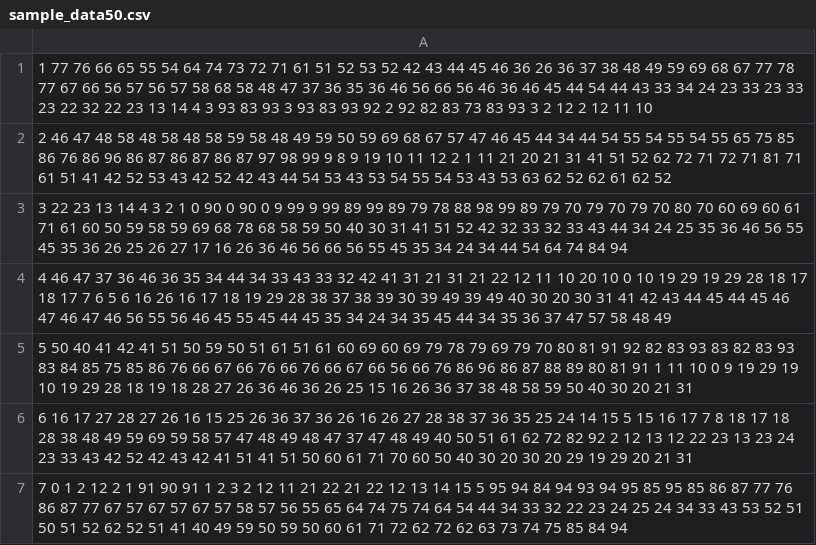
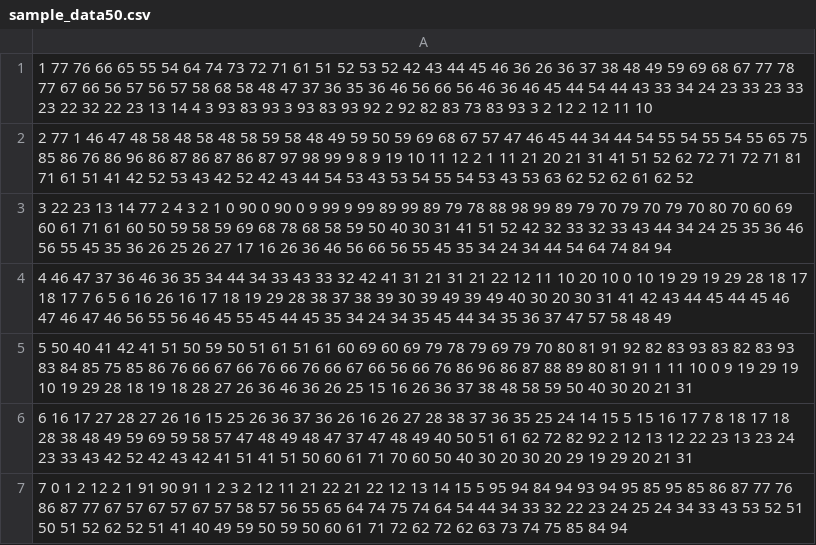
Before and after one commit to nagi2038/hon_test, a CSV file: trajectory/sample_data50.csv, drawn as a sheet; only a part is shown.

```diff
--- a/trajectory/sample_data50.csv
+++ b/trajectory/sample_data50.csv
@@ -1,4 +1,4 @@
 1 77 76 66 65 55 54 64 74 73 72 71 61 51 52 53 52 42 43 44 45 46 36 26 36 37 38 48 49 59 69 68 67 77 78 77 67 66 56 57 56 57 58 68 58 48 47 37 36 35 36 46 56 66 56 46 36 46 45 44 54 44 43 33 34 24 23 33 23 33 23 22 32 22 23 13 14 4 3 93 83 93 3 93 83 93 92 2 92 82 83 73 83 93 3 2 12 2 12 11 10
-2 46 47 48 58 48 58 48 58 59 58 48 49 59 50 59 69 68 67 57 47 46 45 44 34 44 54 55 54 55 54 55 65 75 85 86 76 86 96 86 87 86 87 86 87 97 98 99 9 8 9 19 10 11 12 2 1 11 21 20 21 31 41 51 52 62 72 71 72 71 81 71 61 51 41 42 52 53 43 42 52 42 43 44 54 53 43 53 54 55 54 53 43 53 63 62 52 62 61 62 52
-3 22 23 13 14 4 3 2 1 0 90 0 90 0 9 99 9 99 89 99 89 79 78 88 98 99 89 79 70 79 70 79 70 80 70 60 69 60 61 71 61 60 50 59 58 59 69 68 78 68 58 59 50 40 30 31 41 51 52 42 32 33 32 33 43 44 34 24 25 35 36 46 56 55 45 35 36 26 25 26 27 17 16 26 36 46 56 66 56 55 45 35 34 24 34 44 54 64 74 84 94
+2 77 1 46 47 48 58 48 58 48 58 59 58 48 49 59 50 59 69 68 67 57 47 46 45 44 34 44 54 55 54 55 54 55 65 75 85 86 76 86 96 86 87 86 87 86 87 97 98 99 9 8 9 19 10 11 12 2 1 11 21 20 21 31 41 51 52 62 72 71 72 71 81 71 61 51 41 42 52 53 43 42 52 42 43 44 54 53 43 53 54 55 54 53 43 53 63 62 52 62 61 62 52
+3 22 23 13 14 77 2 4 3 2 1 0 90 0 90 0 9 99 9 99 89 99 89 79 78 88 98 99 89 79 70 79 70 79 70 80 70 60 69 60 61 71 61 60 50 59 58 59 69 68 78 68 58 59 50 40 30 31 41 51 52 42 32 33 32 33 43 44 34 24 25 35 36 46 56 55 45 35 36 26 25 26 27 17 16 26 36 46 56 66 56 55 45 35 34 24 34 44 54 64 74 84 94
 4 46 47 37 36 46 36 35 34 44 34 33 43 33 32 42 41 31 21 31 21 22 12 11 10 20 10 0 10 19 29 19 29 28 18 17 18 17 7 6 5 6 16 26 16 17 18 19 29 28 38 37 38 39 30 39 49 39 49 40 30 20 30 31 41 42 43 44 45 44 45 46 47 46 47 46 56 55 56 46 45 55 45 44 45 35 34 24 34 35 45 44 34 35 36 37 47 57 58 48 49
```
Also changed, not shown: 6 other files.
